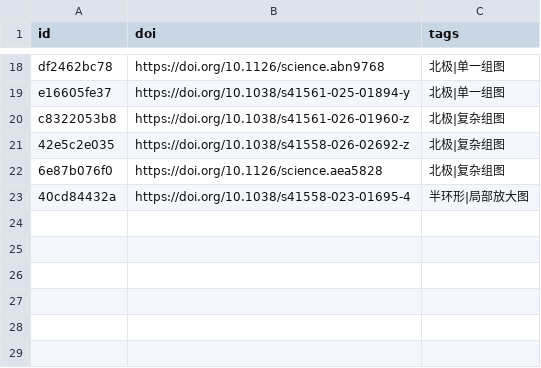
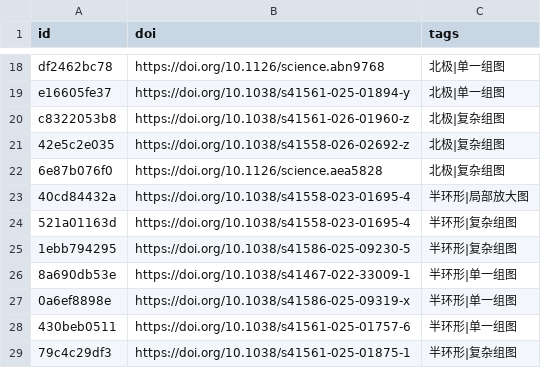
Before and after one commit to zbhgis/GeoSciPlot, a CSV file: meta/titles.csv, drawn as a sheet; only a part is shown, gaps mark what is left out.

```diff
--- a/meta/titles.csv
+++ b/meta/titles.csv
@@ -23 +23,7 @@ c8322053b8,https://doi.org/10.1038/s41561-026-01960-z,北极|复杂组图
 40cd84432a,https://doi.org/10.1038/s41558-023-01695-4,半环形|局部放大图
+521a01163d,https://doi.org/10.1038/s41558-023-01695-4,半环形|复杂组图
+1ebb794295,https://doi.org/10.1038/s41586-025-09230-5,半环形|复杂组图
+8a690db53e,https://doi.org/10.1038/s41467-022-33009-1,半环形|单一组图
+0a6ef8898e,https://doi.org/10.1038/s41586-025-09319-x,半环形|单一组图
+430beb0511,https://doi.org/10.1038/s41561-025-01757-6,半环形|单一组图
+79c4c29df3,https://doi.org/10.1038/s41561-025-01875-1,半环形|复杂组图
```
Also changed, not shown: 15 other files.
